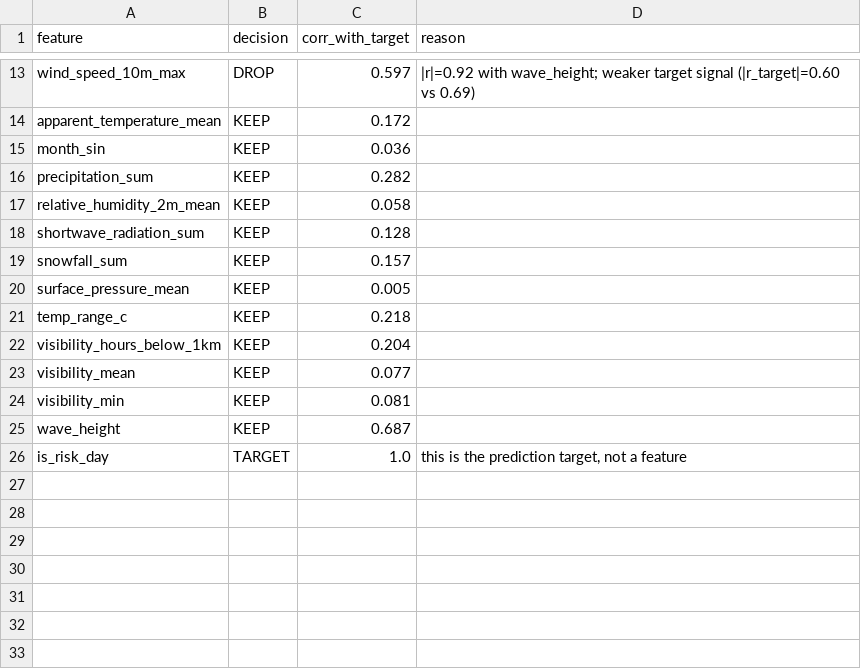
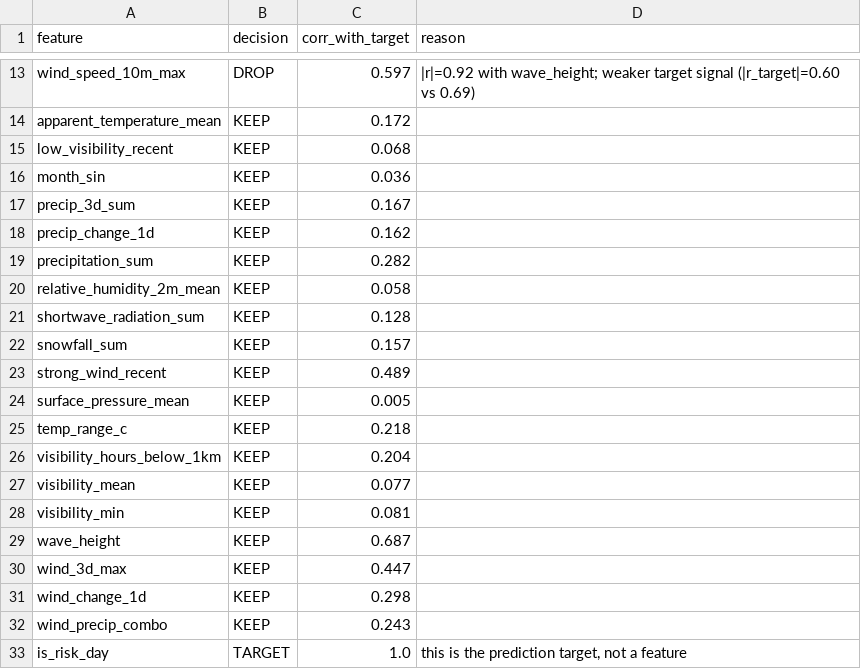
Before and after one commit to AyxanMuxtar/Maritime-delay-risk-prediction, a CSV file: reports/feature_selection.csv, drawn as a sheet; only a part is shown, gaps mark what is left out; the diff names each change by its address in the sheet, - before the commit and + after, or states it on an @@ line.

```diff
--- a/reports/feature_selection.csv
+++ b/reports/feature_selection.csv
+row 15: low_visibility_recent | KEEP | 0.068
+row 17: precip_3d_sum | KEEP | 0.167
+row 18: precip_change_1d | KEEP | 0.162
+row 23: strong_wind_recent | KEEP | 0.489
+row 30: wind_3d_max | KEEP | 0.447
+row 31: wind_change_1d | KEEP | 0.298
+row 32: wind_precip_combo | KEEP | 0.243
```
Also changed, not shown: reports/day08_model_comparison.csv, 15 other files.
